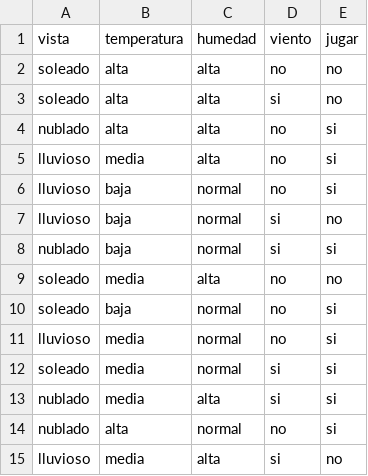
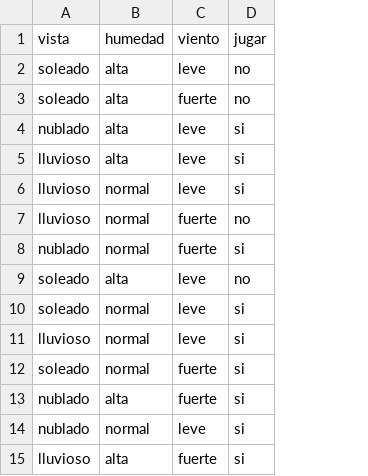
Before and after one commit to ACBerny22/pyia, a CSV file: id3/nb.csv, drawn as a sheet; removed rows and columns are numbered as before the commit, all else as after; the diff names each change by its address in the sheet, - before the commit and + after, or states it on an @@ line.

```diff
--- a/id3/nb.csv
+++ b/id3/nb.csv
-column B (temperatura), rows 2-15: alta | alta | alta | media | baja | baja | baja | media | baja | media | media | media | alta | media
-column D (viento), rows 2-15: no | si | no | no | no | si | si | no | no | no | si | si | no | si
+column C (viento), rows 2-15: leve | fuerte | leve | leve | leve | fuerte | fuerte | leve | leve | leve | fuerte | fuerte | leve | fuerte
-D15 (jugar): no
+D15 (jugar): si
```
Also changed, not shown: 4 other files.
